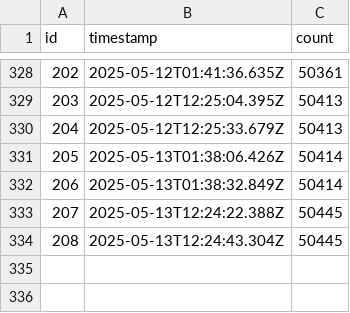
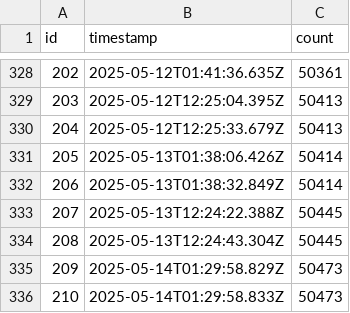
Before and after one commit to rangeroper/ts_arc_growth_bot, a CSV file: public/data/csv/x_metrics.csv, drawn as a sheet; only a part is shown, gaps mark what is left out.

```diff
--- a/public/data/csv/x_metrics.csv
+++ b/public/data/csv/x_metrics.csv
@@ -334 +334,3 @@
 208,"2025-05-13T12:24:43.304Z",50445
+209,"2025-05-14T01:29:58.829Z",50473
+210,"2025-05-14T01:29:58.833Z",50473
```
Also changed, not shown: public/data/csv/github_release_version.csv, public/data/csv/telegram_metrics.csv, 5 other files.
